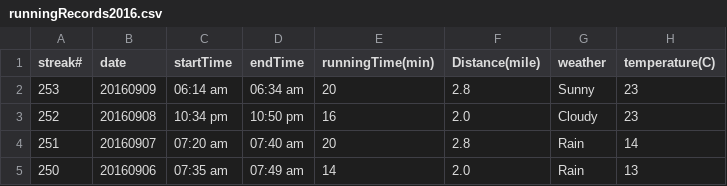
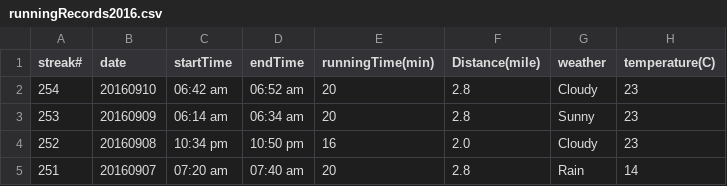
Before and after one commit to conge/RunningStreak, a CSV file: runningRecords2016.csv, drawn as a sheet; only a part is shown; the shorter side is filled out with more unchanged rows; the diff names each change by its address in the sheet, - before the commit and + after, or states it on an @@ line.

Commit message:
Streak 254. Morning run in Tianjin, my hometown

```diff
--- a/runningRecords2016.csv
+++ b/runningRecords2016.csv
+row 2: 254 | 20160910 | 06:42 am | 06:52 am | 20 | 2.8 | Cloudy | 23
```
Also changed, not shown: 2 other files.
